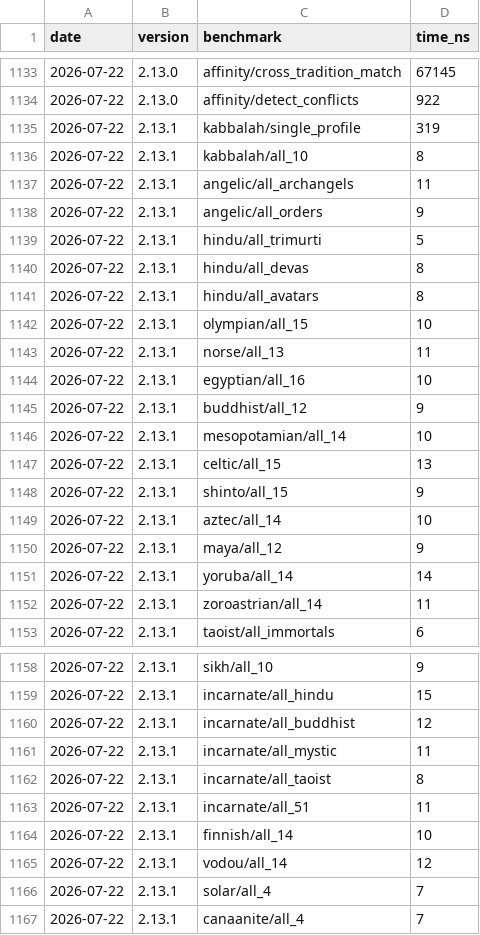
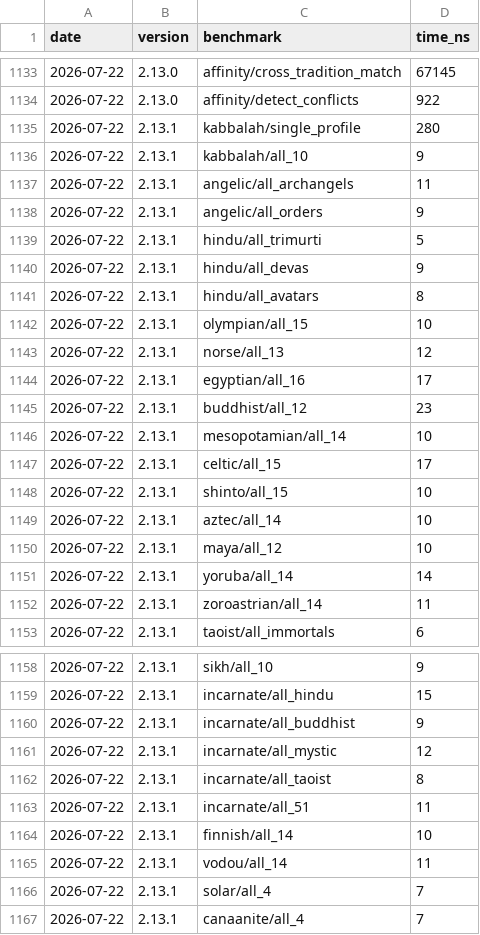
Before and after one commit to MacCracken/avatara, a CSV file: bench-history.csv, drawn as a sheet; only a part is shown, gaps mark what is left out; the diff covers the shown part only.

```diff
--- a/bench-history.csv
+++ b/bench-history.csv
@@ -1134,4 +1134,4 @@ date,version,benchmark,time_ns
 2026-07-22,2.13.0,affinity/detect_conflicts,922
-2026-07-22,2.13.1,kabbalah/single_profile,319
-2026-07-22,2.13.1,kabbalah/all_10,8
+2026-07-22,2.13.1,kabbalah/single_profile,280
+2026-07-22,2.13.1,kabbalah/all_10,9
 2026-07-22,2.13.1,angelic/all_archangels,11
@@ -1139,13 +1139,13 @@ date,version,benchmark,time_ns
 2026-07-22,2.13.1,hindu/all_trimurti,5
-2026-07-22,2.13.1,hindu/all_devas,8
+2026-07-22,2.13.1,hindu/all_devas,9
 2026-07-22,2.13.1,hindu/all_avatars,8
 2026-07-22,2.13.1,olympian/all_15,10
-2026-07-22,2.13.1,norse/all_13,11
-2026-07-22,2.13.1,egyptian/all_16,10
-2026-07-22,2.13.1,buddhist/all_12,9
+2026-07-22,2.13.1,norse/all_13,12
+2026-07-22,2.13.1,egyptian/all_16,17
+2026-07-22,2.13.1,buddhist/all_12,23
 2026-07-22,2.13.1,mesopotamian/all_14,10
-2026-07-22,2.13.1,celtic/all_15,13
-2026-07-22,2.13.1,shinto/all_15,9
+2026-07-22,2.13.1,celtic/all_15,17
+2026-07-22,2.13.1,shinto/all_15,10
 2026-07-22,2.13.1,aztec/all_14,10
-2026-07-22,2.13.1,maya/all_12,9
+2026-07-22,2.13.1,maya/all_12,10
 2026-07-22,2.13.1,yoruba/all_14,14
@@ -1159,4 +1159,4 @@ date,version,benchmark,time_ns
 2026-07-22,2.13.1,incarnate/all_hindu,15
-2026-07-22,2.13.1,incarnate/all_buddhist,12
-2026-07-22,2.13.1,incarnate/all_mystic,11
+2026-07-22,2.13.1,incarnate/all_buddhist,9
+2026-07-22,2.13.1,incarnate/all_mystic,12
 2026-07-22,2.13.1,incarnate/all_taoist,8
@@ -1164,3 +1164,3 @@ date,version,benchmark,time_ns
 2026-07-22,2.13.1,finnish/all_14,10
-2026-07-22,2.13.1,vodou/all_14,12
+2026-07-22,2.13.1,vodou/all_14,11
 2026-07-22,2.13.1,solar/all_4,7
```
Also changed, not shown: 19 edited cells elsewhere in this file, 7 other files.
